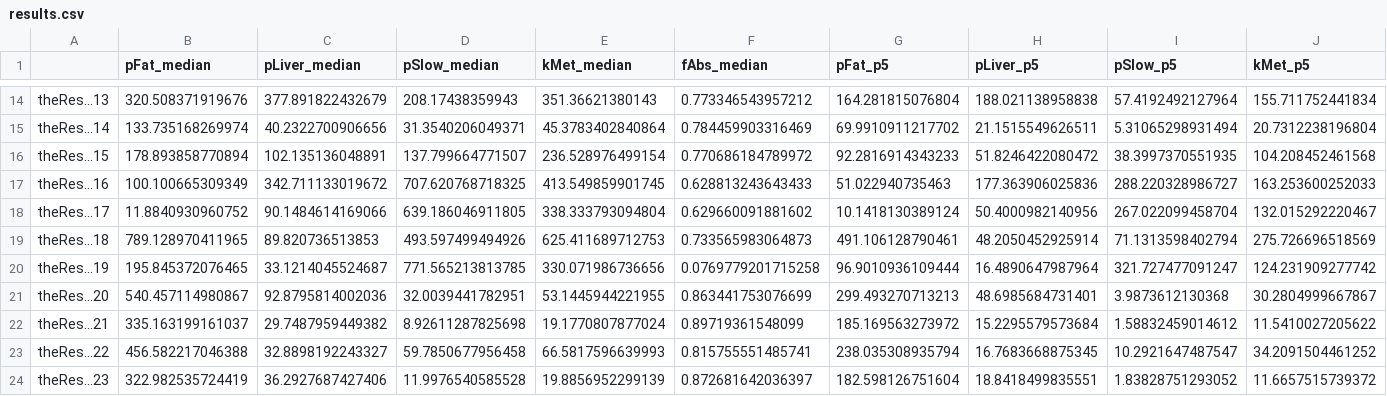
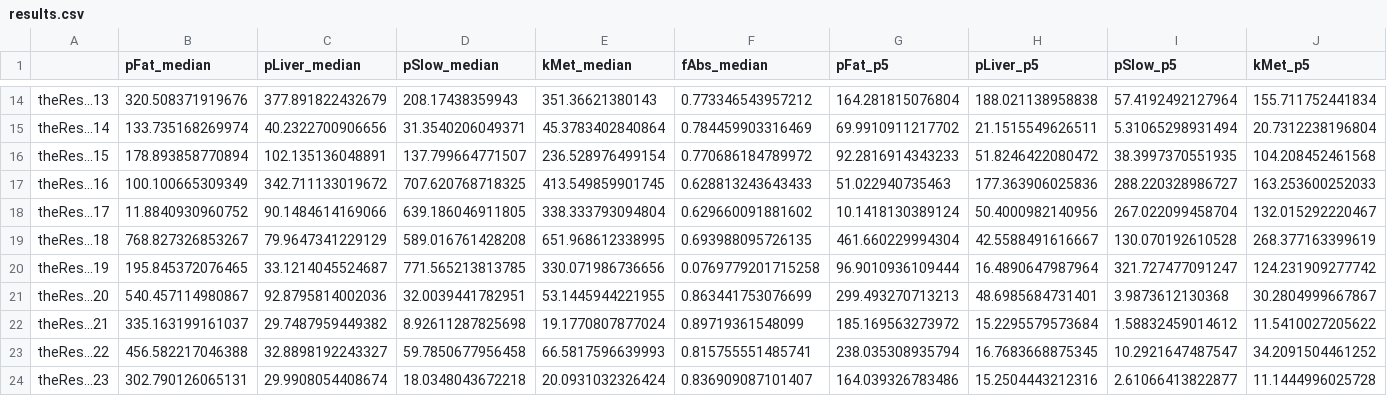
Before and after one commit to rivm-syso/dioxins-wild-cattle, a CSV file: scripts/calibration/results.csv, drawn as a sheet; only a part is shown, gaps mark what is left out; the diff covers the shown part only; the diff names each change by its address in the sheet, - before the commit and + after, or states it on an @@ line.

Commit message:
update calibration results

```diff
--- a/scripts/calibration/results.csv
+++ b/scripts/calibration/results.csv
-B19 (pFat_median): 789.128970411965
+B19 (pFat_median): 768.827326853267
-C19 (pLiver_median): 89.820736513853
+C19 (pLiver_median): 79.9647341229129
-D19 (pSlow_median): 493.597499494926
+D19 (pSlow_median): 589.016761428208
-E19 (kMet_median): 625.411689712753
+E19 (kMet_median): 651.968612338995
-F19 (fAbs_median): 0.733565983064873
+F19 (fAbs_median): 0.693988095726135
-G19 (pFat_p5): 491.106128790461
+G19 (pFat_p5): 461.660229994304
-H19 (pLiver_p5): 48.2050452925914
+H19 (pLiver_p5): 42.5588491616667
-I19 (pSlow_p5): 71.1313598402794
+I19 (pSlow_p5): 130.070192610528
-J19 (kMet_p5): 275.726696518569
+J19 (kMet_p5): 268.377163399619
-B24 (pFat_median): 322.982535724419
+B24 (pFat_median): 302.790126065131
-C24 (pLiver_median): 36.2927687427406
+C24 (pLiver_median): 29.9908054408674
-D24 (pSlow_median): 11.9976540585528
+D24 (pSlow_median): 18.0348043672218
-E24 (kMet_median): 19.8856952299139
+E24 (kMet_median): 20.0931032326424
-F24 (fAbs_median): 0.872681642036397
+F24 (fAbs_median): 0.836909087101407
-G24 (pFat_p5): 182.598126751604
+G24 (pFat_p5): 164.039326783486
-H24 (pLiver_p5): 18.8418499835551
+H24 (pLiver_p5): 15.2504443212316
-I24 (pSlow_p5): 1.83828751293052
+I24 (pSlow_p5): 2.61066413822877
-J24 (kMet_p5): 11.6657515739372
+J24 (kMet_p5): 11.1444996025728
```
Also changed, not shown: 87 edited cells elsewhere in this file, 48 other files.
